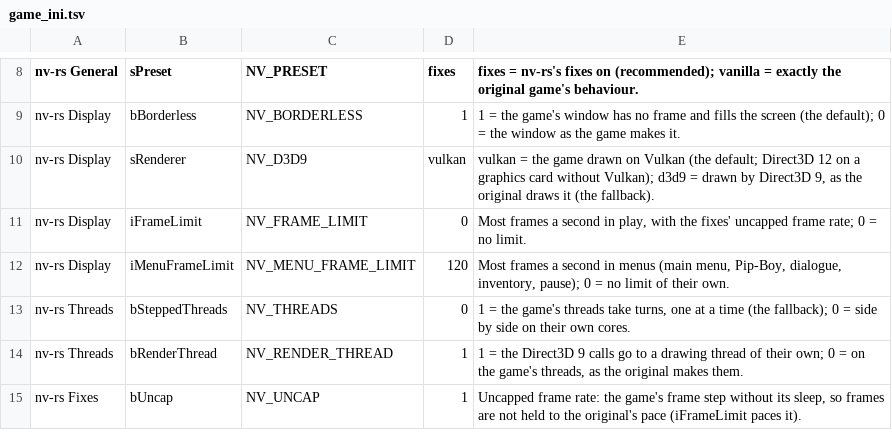
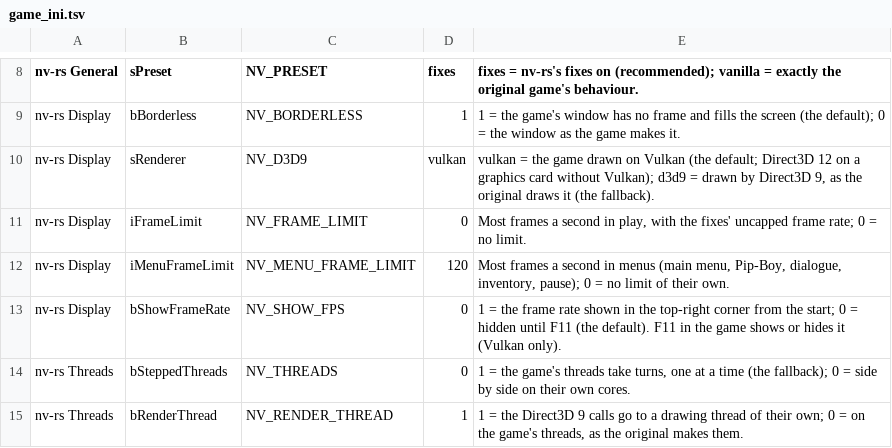
Before and after one commit to slaterain/nv-rs, a TSV file: crates/host/data/game_ini.tsv, drawn as a sheet; only a part is shown, gaps mark what is left out; the shorter side is filled out with more unchanged rows; the diff names each change by its address in the sheet, - before the commit and + after, or states it on an @@ line.

```diff
--- a/crates/host/data/game_ini.tsv
+++ b/crates/host/data/game_ini.tsv
+row 13: nv-rs Display | bShowFrameRate | NV_SHOW_FPS | 0 | 1 = the frame rate shown in the top-right corner from the start; 0 = hidden until F11 (the default). F11 in the game shows or hides it (Vulkan only).
```
Also changed, not shown: 17 other files.
